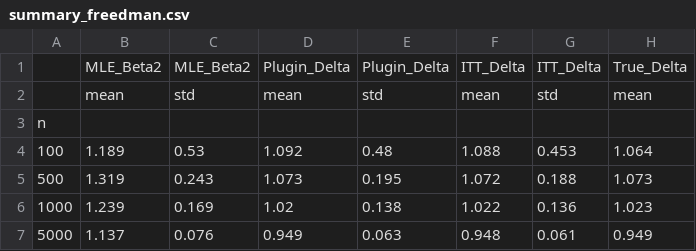
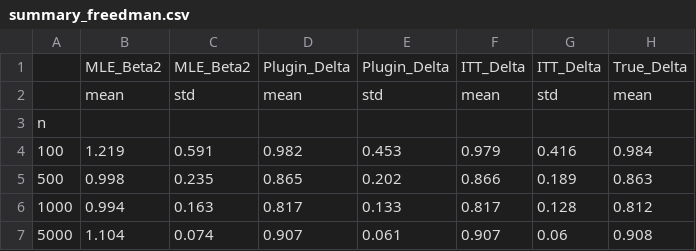
Before and after one commit to Srijan3004/stats607Project2, a CSV file: results/raw/summary_freedman.csv, drawn as a sheet.

```diff
--- a/results/raw/summary_freedman.csv
+++ b/results/raw/summary_freedman.csv
@@ -3,5 +3,5 @@
 n,,,,,,,
-100,1.189,0.53,1.092,0.48,1.088,0.453,1.064
-500,1.319,0.243,1.073,0.195,1.072,0.188,1.073
-1000,1.239,0.169,1.02,0.138,1.022,0.136,1.023
-5000,1.137,0.076,0.949,0.063,0.948,0.061,0.949
+100,1.219,0.591,0.982,0.453,0.979,0.416,0.984
+500,0.998,0.235,0.865,0.202,0.866,0.189,0.863
+1000,0.994,0.163,0.817,0.133,0.817,0.128,0.812
+5000,1.104,0.074,0.907,0.061,0.907,0.06,0.908
```
Also changed, not shown: data/sim_results_freedman.csv, data/sim_results_nonlinear.csv, 4 other files.
